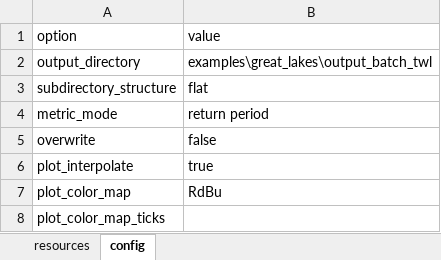
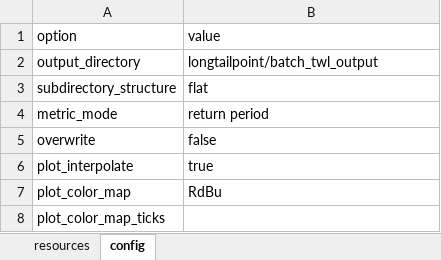
Before and after one commit to JohnRushKucharski/great-lakes, an Excel workbook: longtailpoint/batch_twl.xlsx, sheet config, drawn as a sheet; values as stored, in another font and other column widths than the file's, no borders; the diff names each change by its address in the sheet, - before the commit and + after, or states it on an @@ line.

```diff
--- a/longtailpoint/batch_twl.xlsx (sheet config)
+++ b/longtailpoint/batch_twl.xlsx (sheet config)
-B2 (value): examples\great_lakes\output_batch_twl
+B2 (value): longtailpoint/batch_twl_output
```
Also changed, not shown: longtailpoint/batch_avg.xlsx, longtailpoint/batch_twl-interpolation_586ft.xlsx, 5 other files.
